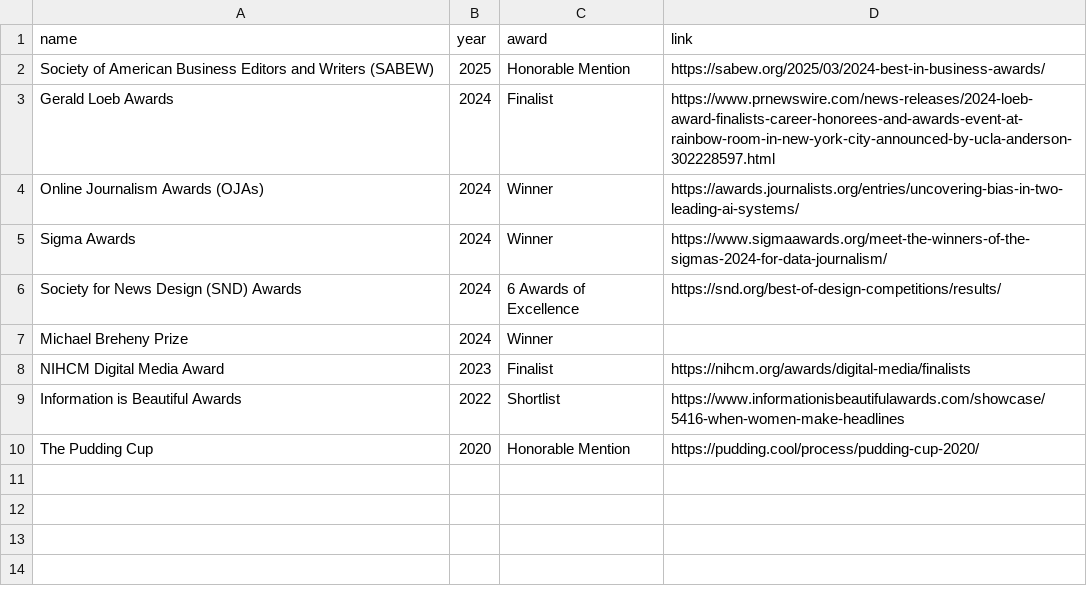
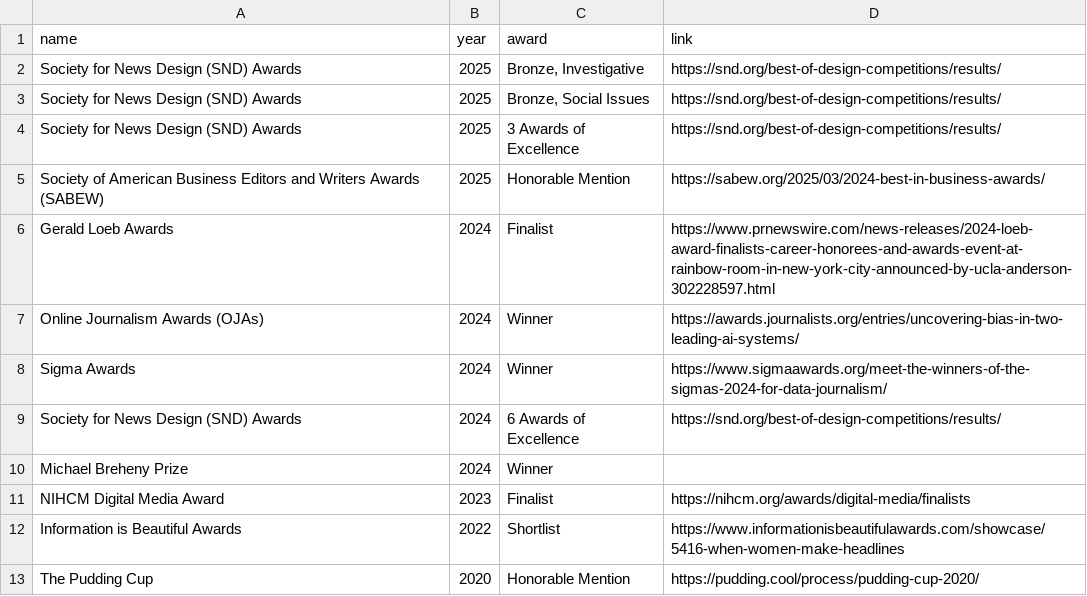
Before and after one commit to lnicoletti/personal-website, a CSV file: static/data/awards.csv, drawn as a sheet.

Commit message:
awards

```diff
--- a/static/data/awards.csv
+++ b/static/data/awards.csv
@@ -1,3 +1,6 @@
 name,year,award,link
-Society of American Business Editors and Writers (SABEW),2025,Honorable Mention,https://sabew.org/2025/03/2024-best-in-business-awards/
+Society for News Design (SND) Awards,2025,"Bronze, Investigative",https://snd.org/best-of-design-competitions/results/
+Society for News Design (SND) Awards,2025,"Bronze, Social Issues",https://snd.org/best-of-design-competitions/results/
+Society for News Design (SND) Awards,2025,3 Awards of Excellence,https://snd.org/best-of-design-competitions/results/
+Society of American Business Editors and Writers Awards (SABEW),2025,Honorable Mention,https://sabew.org/2025/03/2024-best-in-business-awards/
 Gerald Loeb Awards,2024,Finalist,https://www.prnewswire.com/news-releases/2024-loeb-award-finalists-career-honorees-and-awards-event-at-rainbow-room-in-new-york-city-announced-by-ucla-anderson-302228597.html
```
Also changed, not shown: 1 other file.
